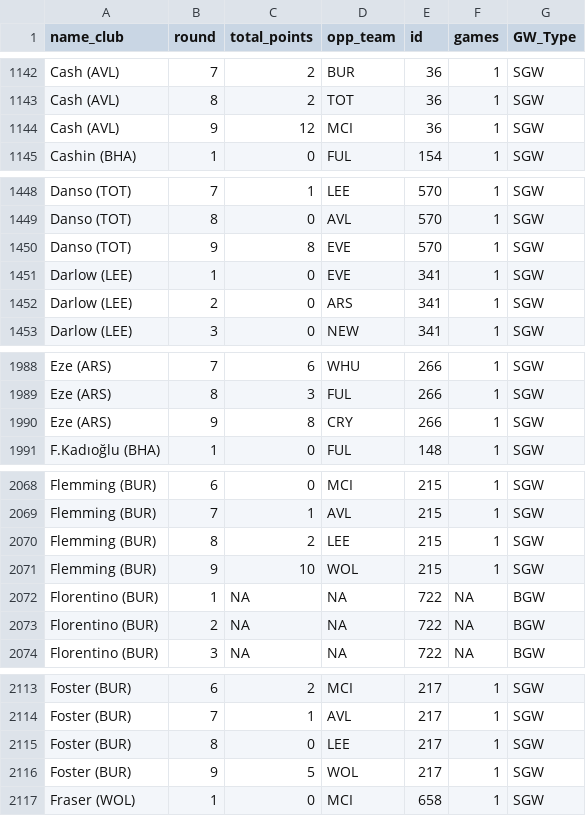
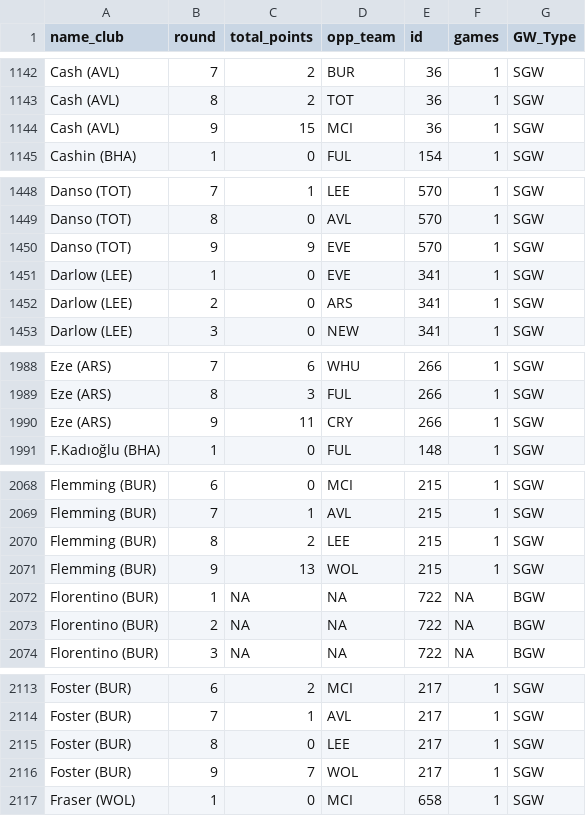
Before and after one commit to andypetes94/fpl-desktop, a CSV file: 25_26/Players_Gameweek.csv, drawn as a sheet; only a part is shown, gaps mark what is left out; the diff covers the shown part only.

Commit message:
Added Newest Data

```diff
--- a/25_26/Players_Gameweek.csv
+++ b/25_26/Players_Gameweek.csv
@@ -1143,3 +1143,3 @@
 "Cash (AVL)",8,2,"TOT",36,1,"SGW"
-"Cash (AVL)",9,12,"MCI",36,1,"SGW"
+"Cash (AVL)",9,15,"MCI",36,1,"SGW"
 "Cashin (BHA)",1,0,"FUL",154,1,"SGW"
@@ -1449,3 +1449,3 @@
 "Danso (TOT)",8,0,"AVL",570,1,"SGW"
-"Danso (TOT)",9,8,"EVE",570,1,"SGW"
+"Danso (TOT)",9,9,"EVE",570,1,"SGW"
 "Darlow (LEE)",1,0,"EVE",341,1,"SGW"
@@ -1989,3 +1989,3 @@
 "Eze (ARS)",8,3,"FUL",266,1,"SGW"
-"Eze (ARS)",9,8,"CRY",266,1,"SGW"
+"Eze (ARS)",9,11,"CRY",266,1,"SGW"
 "F.Kadıoğlu (BHA)",1,0,"FUL",148,1,"SGW"
@@ -2070,3 +2070,3 @@
 "Flemming (BUR)",8,2,"LEE",215,1,"SGW"
-"Flemming (BUR)",9,10,"WOL",215,1,"SGW"
+"Flemming (BUR)",9,13,"WOL",215,1,"SGW"
 "Florentino (BUR)",1,NA,NA,722,NA,"BGW"
@@ -2115,3 +2115,3 @@
 "Foster (BUR)",8,0,"LEE",217,1,"SGW"
-"Foster (BUR)",9,5,"WOL",217,1,"SGW"
+"Foster (BUR)",9,7,"WOL",217,1,"SGW"
 "Fraser (WOL)",1,0,"MCI",658,1,"SGW"
```
Also changed, not shown: 10 edited cells elsewhere in this file, 4 other files.
